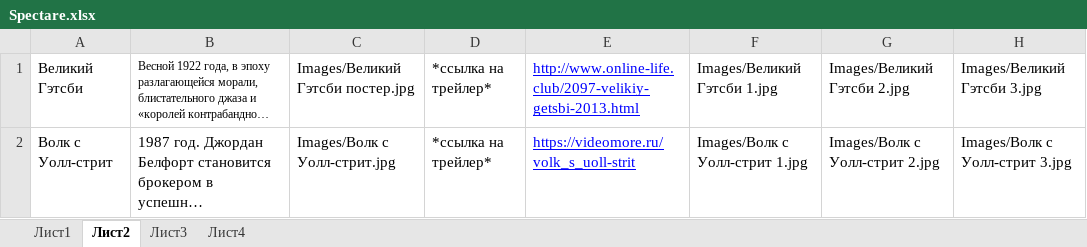
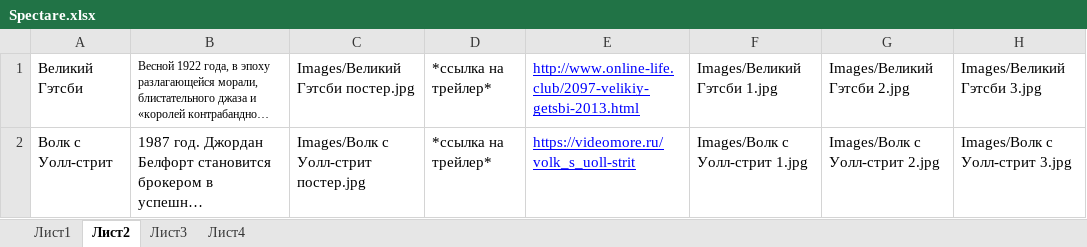
Before and after one commit to TatyanaKnyazeva/Spectare_project, an Excel workbook: Spectare.Classes/Data/Spectare.xlsx, sheet Лист2, drawn as a sheet; long unchanged cells end in …; values as stored, in another font and other column widths than the file's, no borders; the diff names each change by its address in the sheet, - before the commit and + after, or states it on an @@ line.

Commit message:
Изменила excel

```diff
--- a/Spectare.Classes/Data/Spectare.xlsx (sheet Лист2)
+++ b/Spectare.Classes/Data/Spectare.xlsx (sheet Лист2)
-C2: Images/Волк с Уолл-стрит.jpg
+C2: Images/Волк с Уолл-стрит постер.jpg
```
Also changed, not shown: 2 other files.
